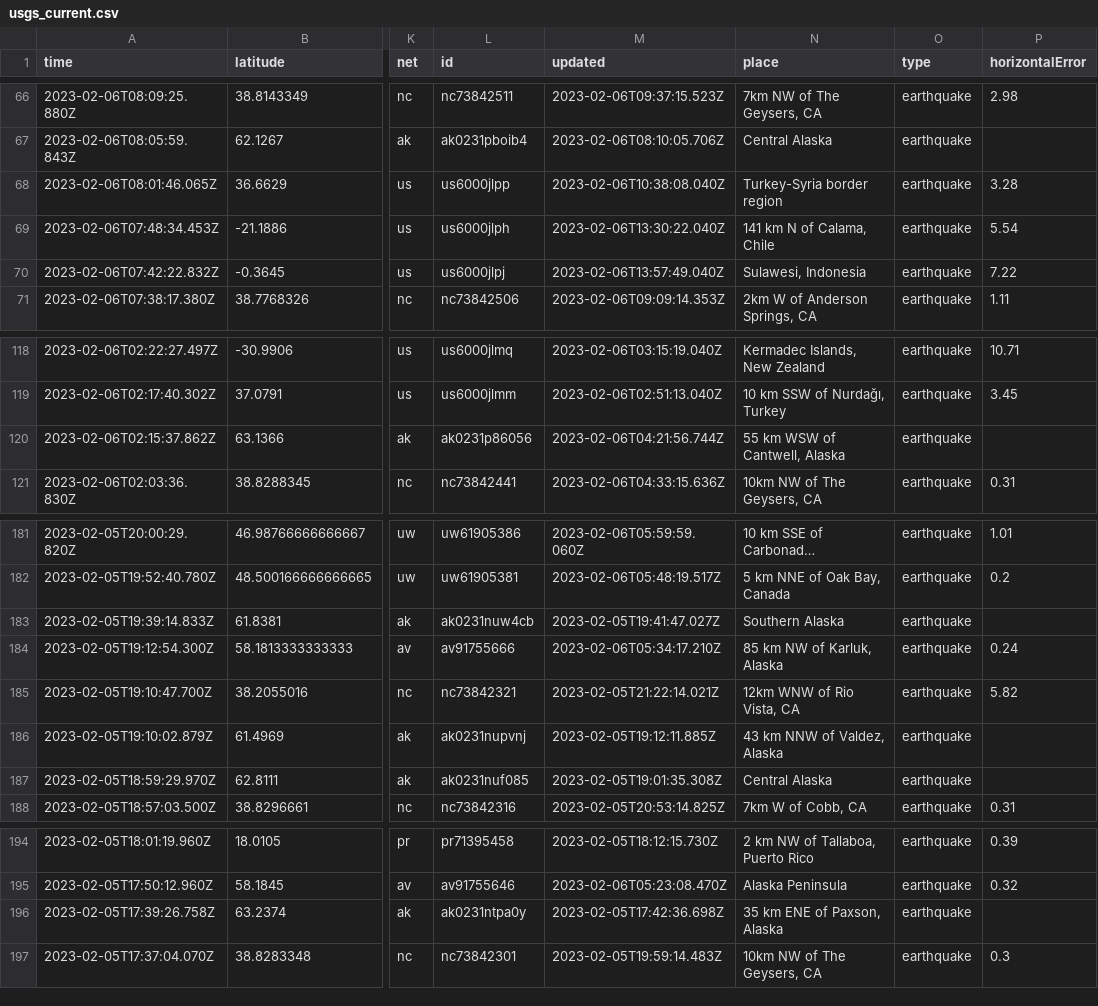
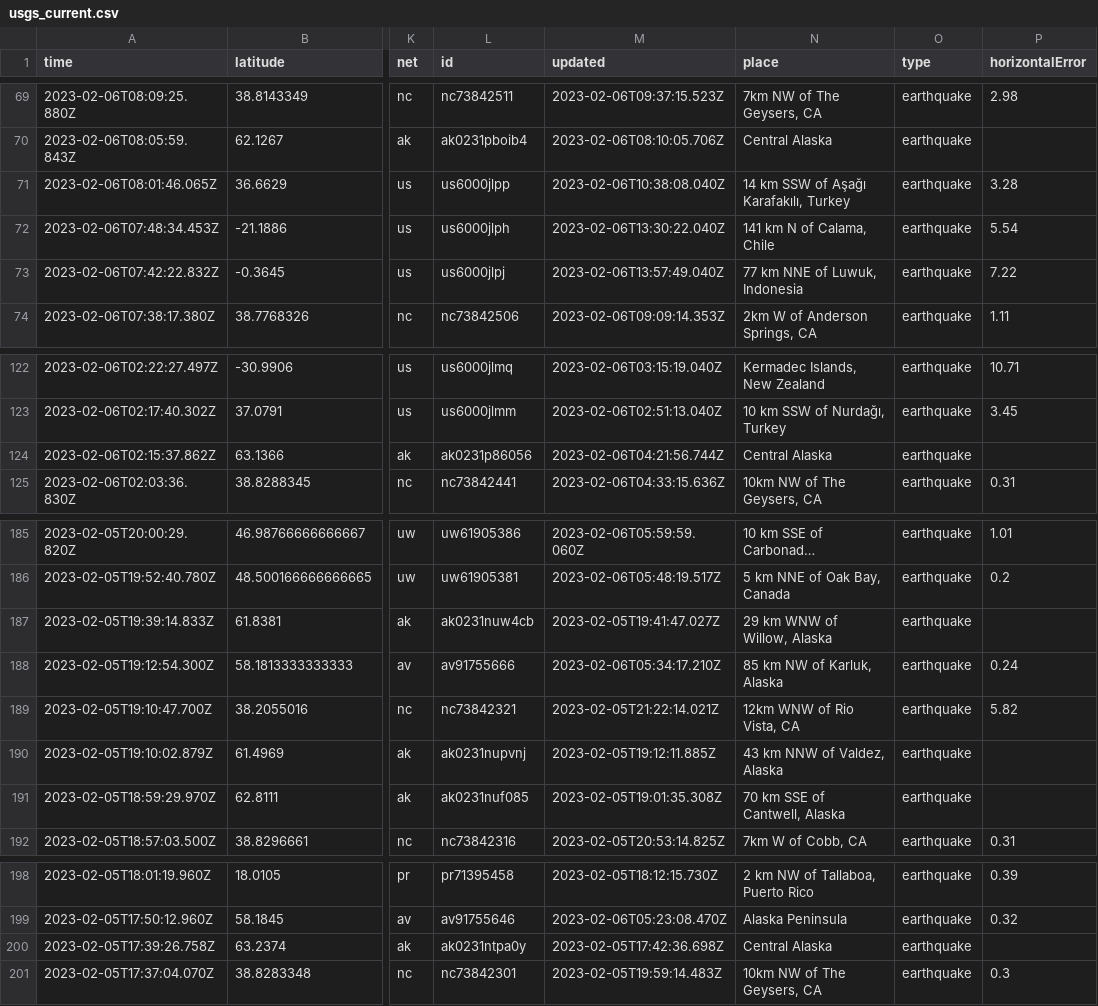
Before and after one commit to mattrehbein/nicar22-github-actions, a CSV file: usgs_current.csv, drawn as a sheet; only a part is shown, gaps mark what is left out; long unchanged cells end in …; addresses are those after the commit; the diff covers the shown part only; the diff names each change by its address in the sheet, - before the commit and + after, or states it on an @@ line.

```diff
--- a/usgs_current.csv
+++ b/usgs_current.csv
-N71 (place): Turkey-Syria border region
+N71 (place): 14 km SSW of Aşağı Karafakılı, Turkey
-N73 (place): Sulawesi, Indonesia
+N73 (place): 77 km NNE of Luwuk, Indonesia
-N124 (place): 55 km WSW of Cantwell, Alaska
+N124 (place): Central Alaska
-N187 (place): Southern Alaska
+N187 (place): 29 km WNW of Willow, Alaska
-N191 (place): Central Alaska
+N191 (place): 70 km SSE of Cantwell, Alaska
-N200 (place): 35 km ENE of Paxson, Alaska
+N200 (place): Central Alaska
```
Also changed, not shown: 4 added rows, 2 removed rows and 27 edited cells elsewhere in this file.
